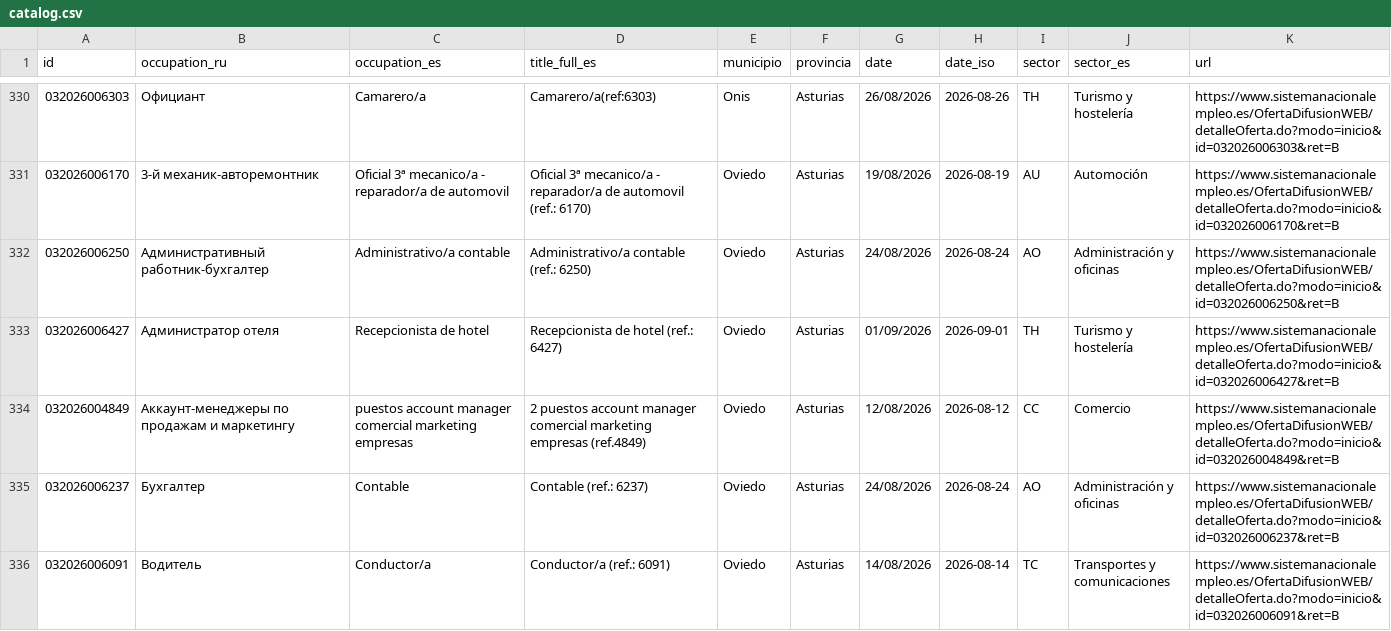
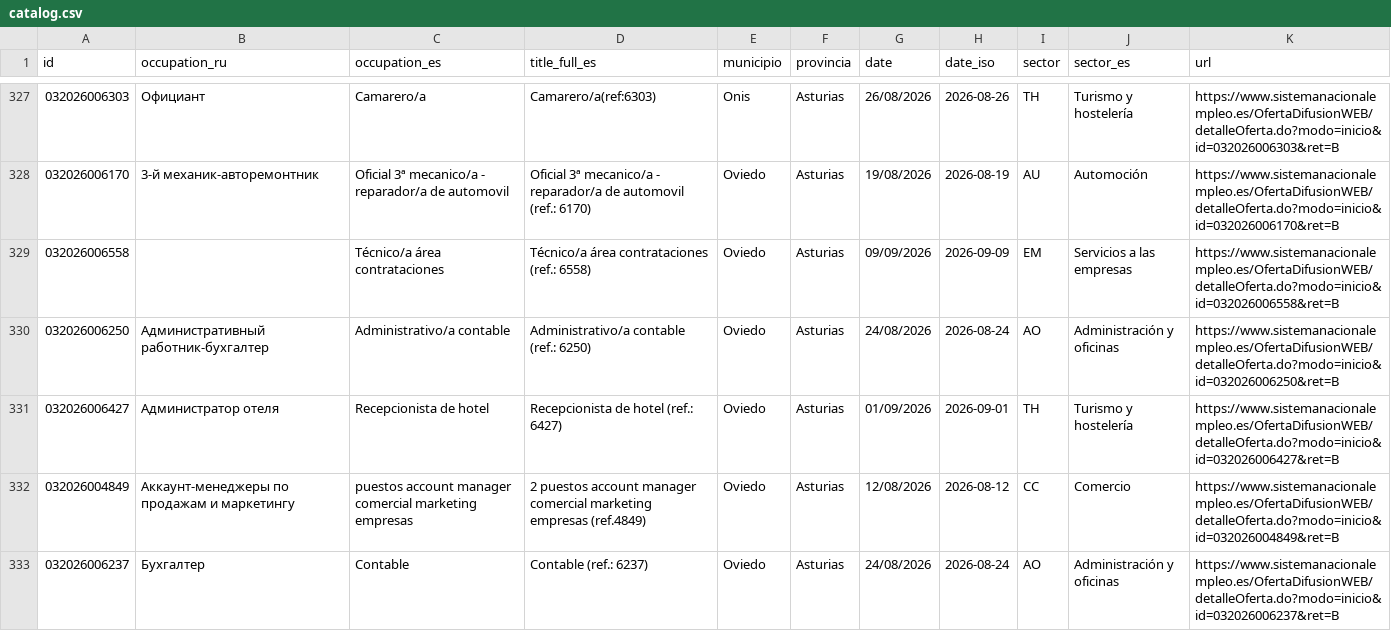
Before and after one commit to RealBuddy/sepe-jobs, a CSV file: catalog.csv, drawn as a sheet; only a part is shown, gaps mark what is left out; the shorter side is filled out with more unchanged rows; the diff covers the shown part only; the diff names each change by its address in the sheet, - before the commit and + after, or states it on an @@ line.

```diff
--- a/catalog.csv
+++ b/catalog.csv
+row 329: 032026006558 |  | Técnico/a área contrataciones | Técnico/a área contrataciones (ref.: 6558) | Oviedo | Asturias | 09/09/2026 | 2026-09-09 | EM | Servicios a las empresas | https://www.sistemanacionalempleo.es/OfertaDifusionWEB/detalleOferta.do?modo=inicio&id=032026006558&ret=B
```
Also changed, not shown: 1 added row and 4 removed rows elsewhere in this file, 9 other files.
